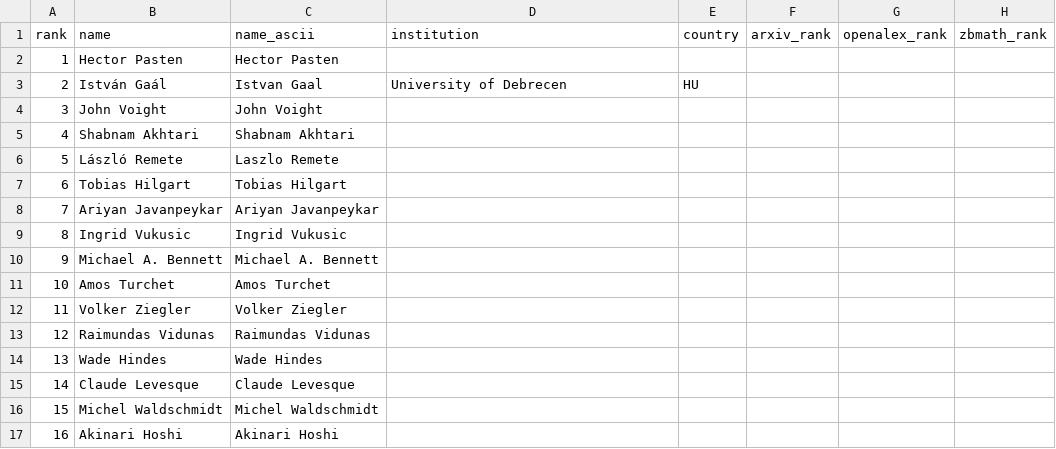
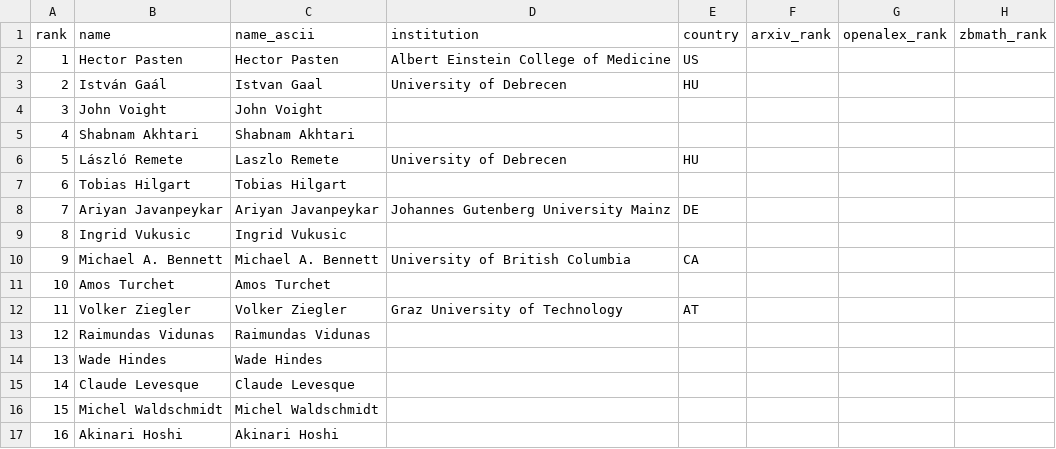
Before and after one commit to sthubbar/wwiabc, a CSV file: _site/data/wwi_abc_top100.csv, drawn as a sheet; only a part is shown; the diff covers the shown part only; the diff names each change by its address in the sheet, - before the commit and + after, or states it on an @@ line.

```diff
--- a/_site/data/wwi_abc_top100.csv
+++ b/_site/data/wwi_abc_top100.csv
-D2 (institution): (empty)
+D2 (institution): Albert Einstein College of Medicine
-E2 (country): (empty)
+E2 (country): US
-D6 (institution): (empty)
+D6 (institution): University of Debrecen
-E6 (country): (empty)
+E6 (country): HU
-D8 (institution): (empty)
+D8 (institution): Johannes Gutenberg University Mainz
-E8 (country): (empty)
+E8 (country): DE
-D10 (institution): (empty)
+D10 (institution): University of British Columbia
-E10 (country): (empty)
+E10 (country): CA
-D12 (institution): (empty)
+D12 (institution): Graz University of Technology
-E12 (country): (empty)
+E12 (country): AT
```
Also changed, not shown: 16 edited cells elsewhere in this file, 19 other files.
